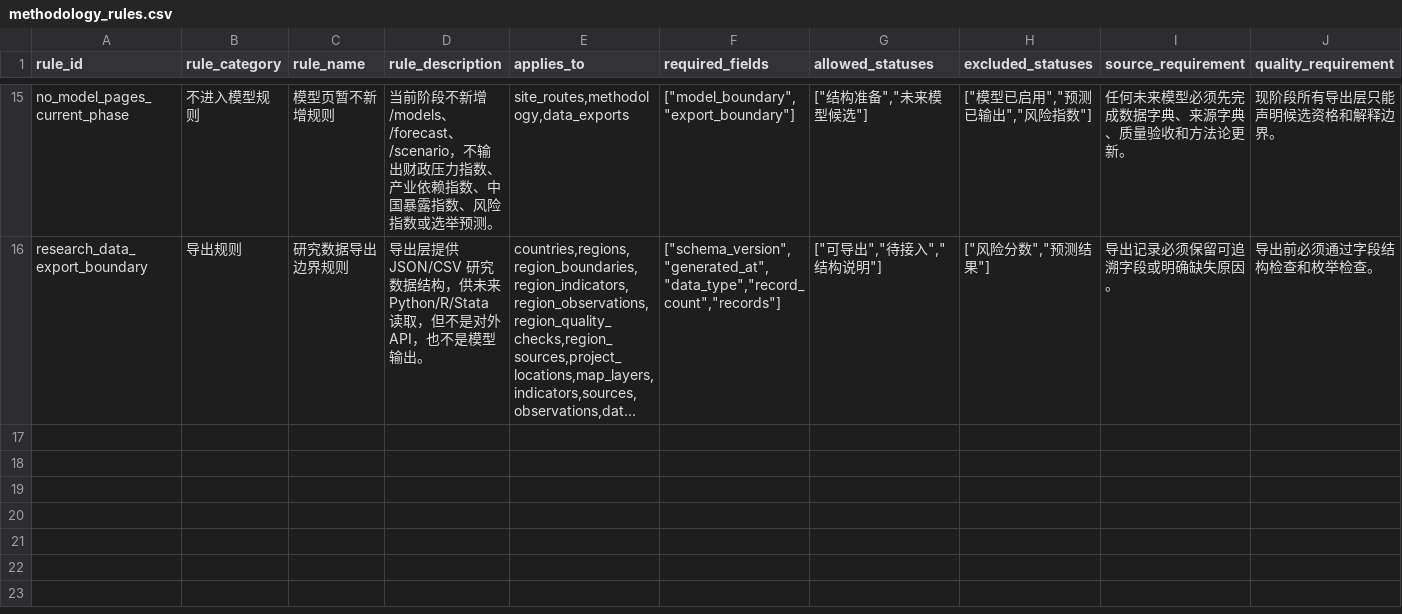
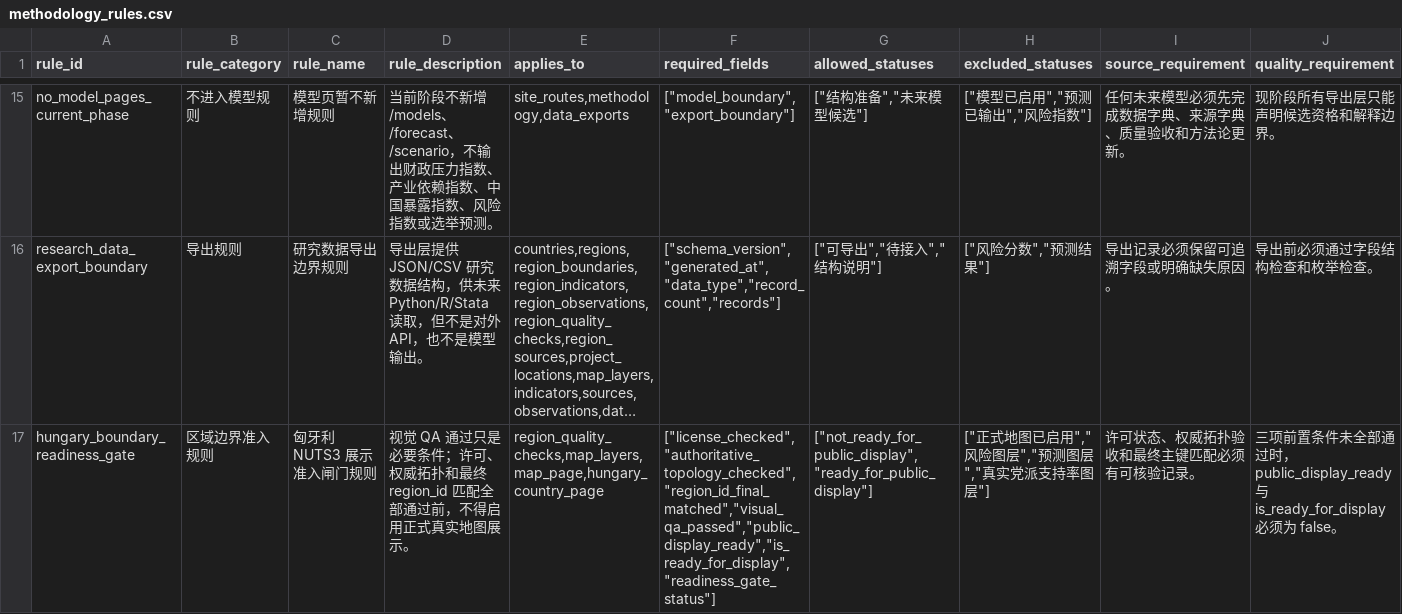
Before and after one commit to hui-sallai/central-europe-political-atlas, a CSV file: public/research-data/methodology_rules.csv, drawn as a sheet; only a part is shown, gaps mark what is left out; long unchanged cells end in …; rows hold the shown columns only; the diff names each change by its address in the sheet, - before the commit and + after, or states it on an @@ line.

Commit message:
feat: add Hungary boundary readiness gate

```diff
--- a/public/research-data/methodology_rules.csv
+++ b/public/research-data/methodology_rules.csv
+row 17: hungary_boundary_readiness_gate | 区域边界准入规则 | 匈牙利 NUTS3 展示准入闸门规则 | 视觉 QA 通过只是必要条件；许可、权威拓扑和最终 region_id 匹配全部通过前，不得启用正式真实地图展示。 | region_quality_checks,map_layers,map_page,hungary_country_page | ["license_checked","authoritative_topology_checked","region_id_final_matched","visual_qa_passed","public_display_ready","is_ready_for_display","readiness_gate_status"] | ["not_ready_for_public_display","ready_for_public_display"] | ["正式地图已启用","风险图层","预测图层","真实党派支持率图层"] | 许可状态、权威拓扑验收和最终主键匹配必须有可核验记录。 | 三项前置条件未全部通过时，public_display_ready 与 is_ready_for_display 必须为 false。
```
Also changed, not shown: public/research-data/map_layers.csv, 15 other files.
